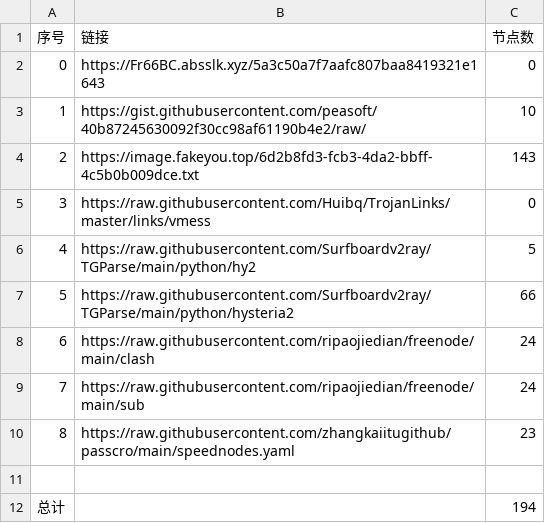
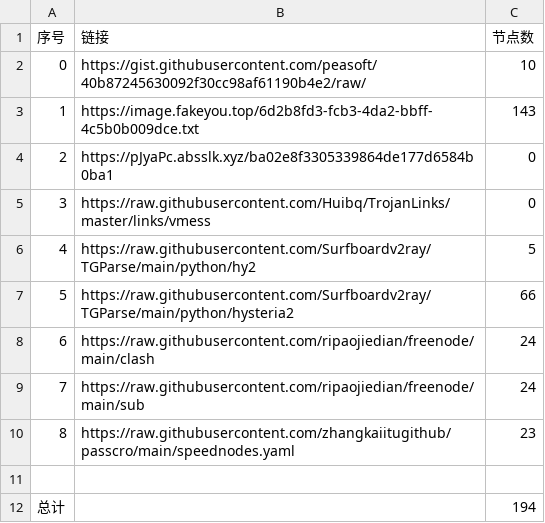
Before and after one commit to hahahahalipoterr/NoMoreWalls, a CSV file: list_result.csv, drawn as a sheet; removed rows and columns are numbered as before the commit, all else as after; the diff names each change by its address in the sheet, - before the commit and + after, or states it on an @@ line.

```diff
--- a/list_result.csv
+++ b/list_result.csv
-row 2: 0 | https://Fr66BC.absslk.xyz/5a3c50a7f7aafc807baa8419321e1643 | 0
@@ column A (序号) renumbered between rows 2 and 3 @@
+row 4: 2 | https://pJyaPc.absslk.xyz/ba02e8f3305339864de177d6584b0ba1 | 0
```
Also changed, not shown: 5 other files.
